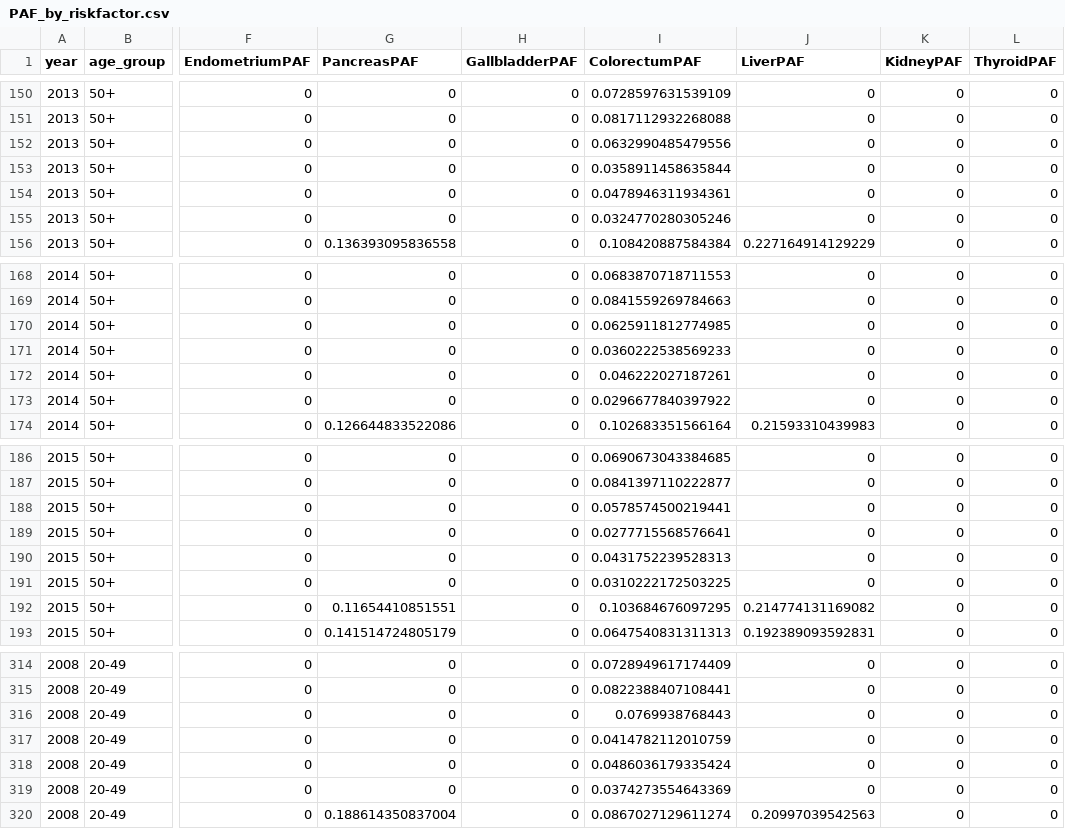
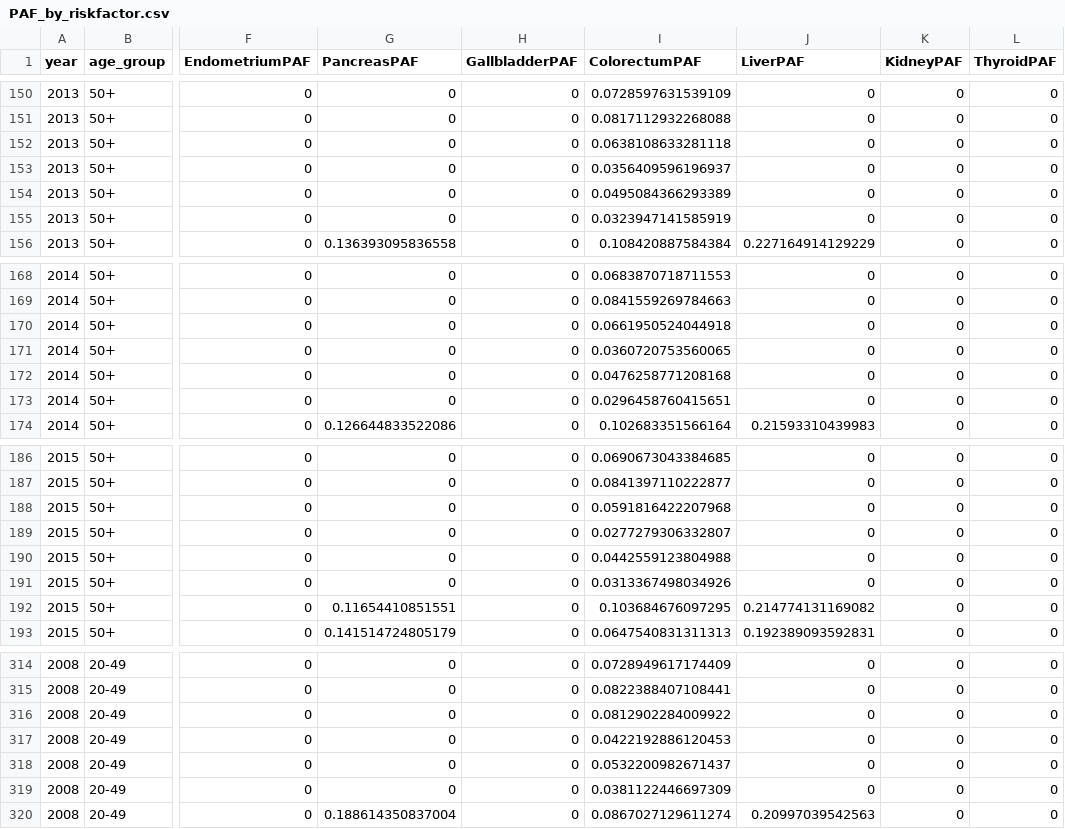
Before and after one commit to UK-Generations-Study/UK-cancer-trends, a CSV file: PIF_PAF/Data/PAF_by_riskfactor.csv, drawn as a sheet; only a part is shown, gaps mark what is left out; the diff covers the shown part only; the diff names each change by its address in the sheet, - before the commit and + after, or states it on an @@ line.

```diff
--- a/PIF_PAF/Data/PAF_by_riskfactor.csv
+++ b/PIF_PAF/Data/PAF_by_riskfactor.csv
-I152 (ColorectumPAF): 0.0632990485479556
+I152 (ColorectumPAF): 0.0638108633281118
-I153 (ColorectumPAF): 0.0358911458635844
+I153 (ColorectumPAF): 0.0356409596196937
-I154 (ColorectumPAF): 0.0478946311934361
+I154 (ColorectumPAF): 0.0495084366293389
-I155 (ColorectumPAF): 0.0324770280305246
+I155 (ColorectumPAF): 0.0323947141585919
-I170 (ColorectumPAF): 0.0625911812774985
+I170 (ColorectumPAF): 0.0661950524044918
-I171 (ColorectumPAF): 0.0360222538569233
+I171 (ColorectumPAF): 0.0360720753560065
-I172 (ColorectumPAF): 0.046222027187261
+I172 (ColorectumPAF): 0.0476258771208168
-I173 (ColorectumPAF): 0.0296677840397922
+I173 (ColorectumPAF): 0.0296458760415651
-I188 (ColorectumPAF): 0.0578574500219441
+I188 (ColorectumPAF): 0.0591816422207968
-I189 (ColorectumPAF): 0.0277715568576641
+I189 (ColorectumPAF): 0.0277279306332807
-I190 (ColorectumPAF): 0.0431752239528313
+I190 (ColorectumPAF): 0.0442559123804988
-I191 (ColorectumPAF): 0.0310222172503225
+I191 (ColorectumPAF): 0.0313367498034926
-I316 (ColorectumPAF): 0.0769938768443
+I316 (ColorectumPAF): 0.0812902284009922
-I317 (ColorectumPAF): 0.0414782112010759
+I317 (ColorectumPAF): 0.0422192886120453
-I318 (ColorectumPAF): 0.0486036179335424
+I318 (ColorectumPAF): 0.0532200982671437
-I319 (ColorectumPAF): 0.0374273554643369
+I319 (ColorectumPAF): 0.0381122446697309
```
Also changed, not shown: 67 edited cells elsewhere in this file, PIF_PAF/Data/AggregatePAFs_BestEstimates.csv, 1 other file.
